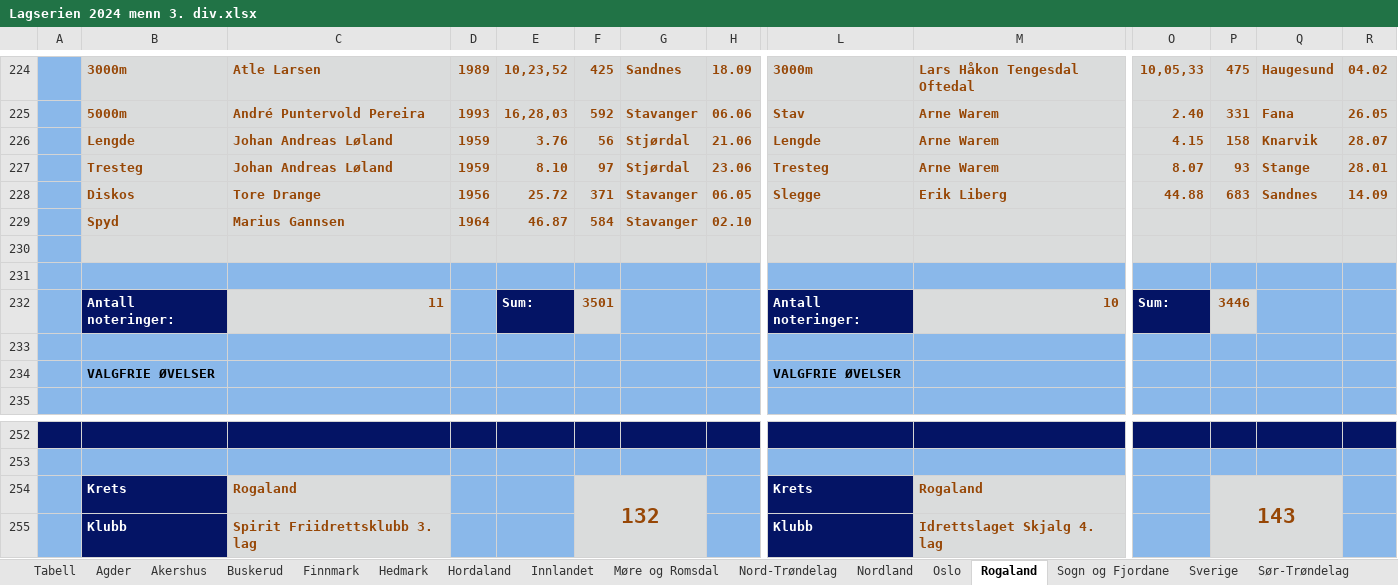
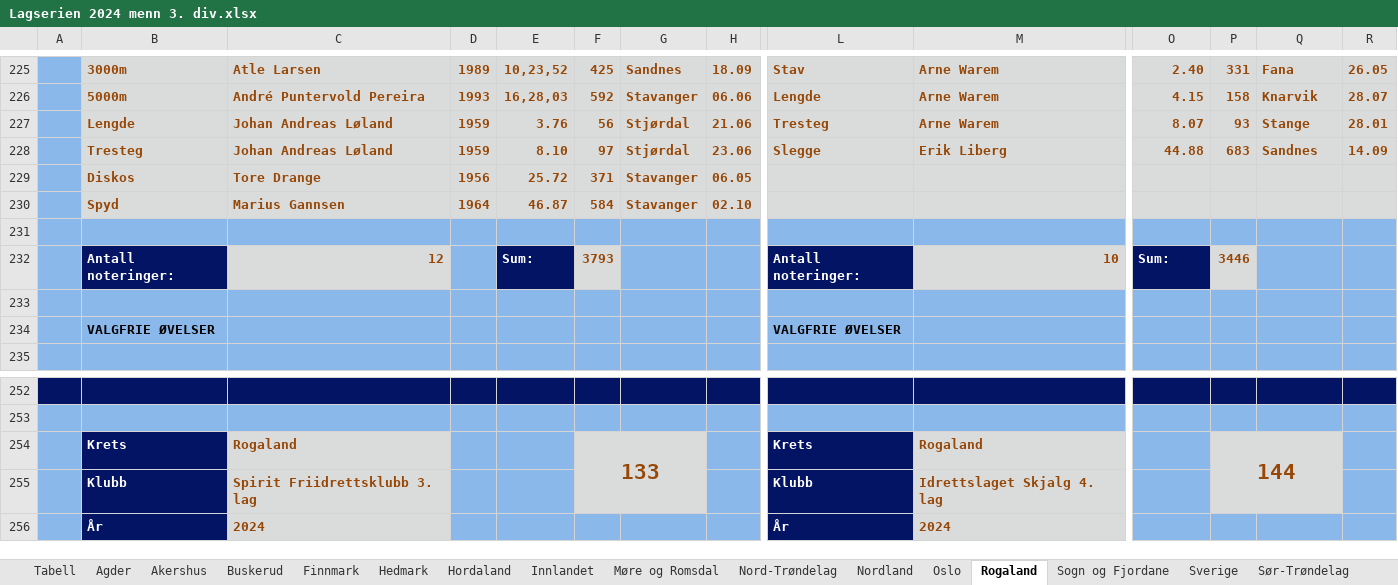
Before and after one commit to perellef/Seriekalkulator-Friidrett, an Excel workbook: output/Lagserien 2024 menn 3. div.xlsx, sheet Rogaland, drawn as a sheet; only a part is shown, gaps mark what is left out; the shorter side is filled out with more unchanged rows; values as stored, in another font and other column widths than the file's, no borders; removed rows and columns are numbered as before the commit, all else as after; rows hold the shown columns only; the diff covers the shown part only; the diff names each change by its address in the sheet, - before the commit and + after, or states it on an @@ line.

```diff
--- a/output/Lagserien 2024 menn 3. div.xlsx (sheet Rogaland)
+++ b/output/Lagserien 2024 menn 3. div.xlsx (sheet Rogaland)
-L225: 3000m
+L225: Stav
-M225: Lars Håkon Tengesdal Oftedal
+M225: Arne Warem
-O225: 10,05,33
+O225: 2.40
-P225: 475
+P225: 331
-Q225: Haugesund
+Q225: Fana
-R225: 04.02
+R225: 26.05
-L226: Stav
+L226: Lengde
-O226: 2.40
+O226: 4.15
-P226: 331
+P226: 158
-Q226: Fana
+Q226: Knarvik
-R226: 26.05
+R226: 28.07
-row 226:  | Lengde | Johan Andreas Løland | 1959 | 3.76 | 56 | Stjørdal | 21.06 | Lengde | Arne Warem | 4.15 | 158 | Knarvik | 28.07
-B227: Tresteg
+B227: Lengde
-E227: 8.10
+E227: 3.76
-F227: 97
+F227: 56
-H227: 23.06
+H227: 21.06
-B228: Diskos
+B228: Tresteg
-C228: Tore Drange
+C228: Johan Andreas Løland
-D228: 1956
+D228: 1959
-E228: 25.72
+E228: 8.10
-F228: 371
+F228: 97
-G228: Stavanger
+G228: Stjørdal
-H228: 06.05
+H228: 23.06
+row 229:  | Diskos | Tore Drange | 1956 | 25.72 | 371 | Stavanger | 06.05
-B231:H231 fill: #DADCDC
+B231:H231 fill: #8AB8EA
-L231:R231 fill: #DADCDC
+L231:R231 fill: #8AB8EA
-row 231: (empty)
-C232: 11
+C232: 12
-F232: 3501
+F232: 3793
-F254: 132
+F254: 133
-P254: 143
+P254: 144
```
Also changed, not shown: 1 added row, 33 edited cells and cell formats elsewhere in this sheet, sheet Akershus, sheet Hordaland, sheet Sør-Trøndelag, sheet Oslo, sheet Tabell, sheet Nordland, 8 more sheets, output/Lagserien 2024 1-2. div.xlsx, output/Lagserien 2024 kvinner 3. div.xlsx, 2 other files.
